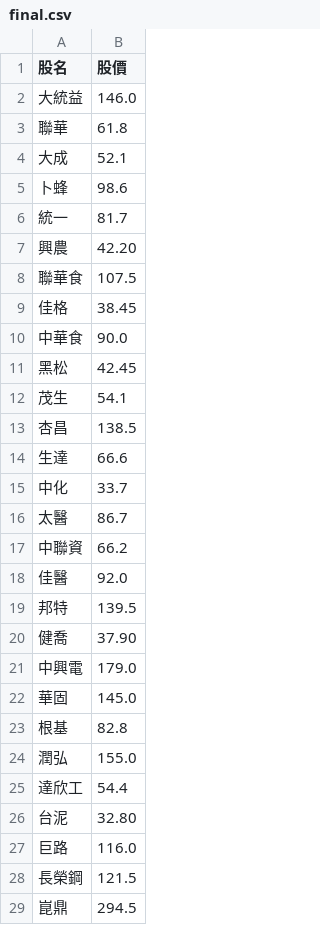
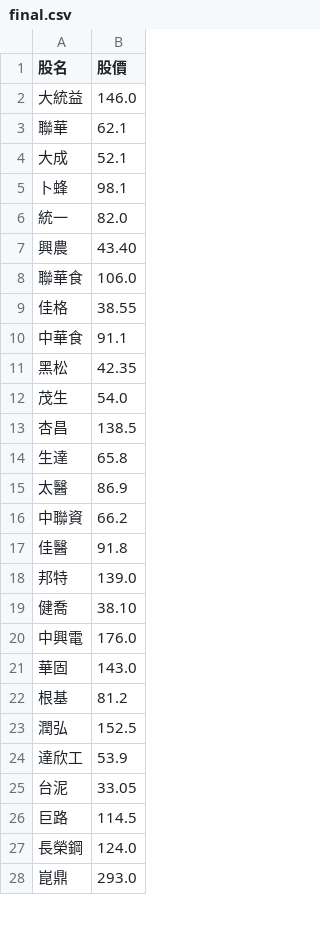
Before and after one commit to biung-od/personal, a CSV file: final.csv, drawn as a sheet; only a part is shown; the diff covers the shown part only.

Commit message:
Add files via upload

```diff
--- a/final.csv
+++ b/final.csv
@@ -2,28 +2,27 @@
 大統益,146.0
-聯華,61.8
+聯華,62.1
 大成,52.1
-卜蜂,98.6
-統一,81.7
-興農,42.20
-聯華食,107.5
-佳格,38.45
-中華食,90.0
-黑松,42.45
-茂生,54.1
+卜蜂,98.1
+統一,82.0
+興農,43.40
+聯華食,106.0
+佳格,38.55
+中華食,91.1
+黑松,42.35
+茂生,54.0
 杏昌,138.5
-生達,66.6
-中化,33.7
-太醫,86.7
+生達,65.8
+太醫,86.9
 中聯資,66.2
-佳醫,92.0
-邦特,139.5
-健喬,37.90
-中興電,179.0
-華固,145.0
-根基,82.8
-潤弘,155.0
-達欣工,54.4
-台泥,32.80
-巨路,116.0
-長榮鋼,121.5
-崑鼎,294.5
+佳醫,91.8
+邦特,139.0
+健喬,38.10
+中興電,176.0
+華固,143.0
+根基,81.2
+潤弘,152.5
+達欣工,53.9
+台泥,33.05
+巨路,114.5
+長榮鋼,124.0
+崑鼎,293.0
```
Also changed, not shown: 59 edited cells elsewhere in this file.
